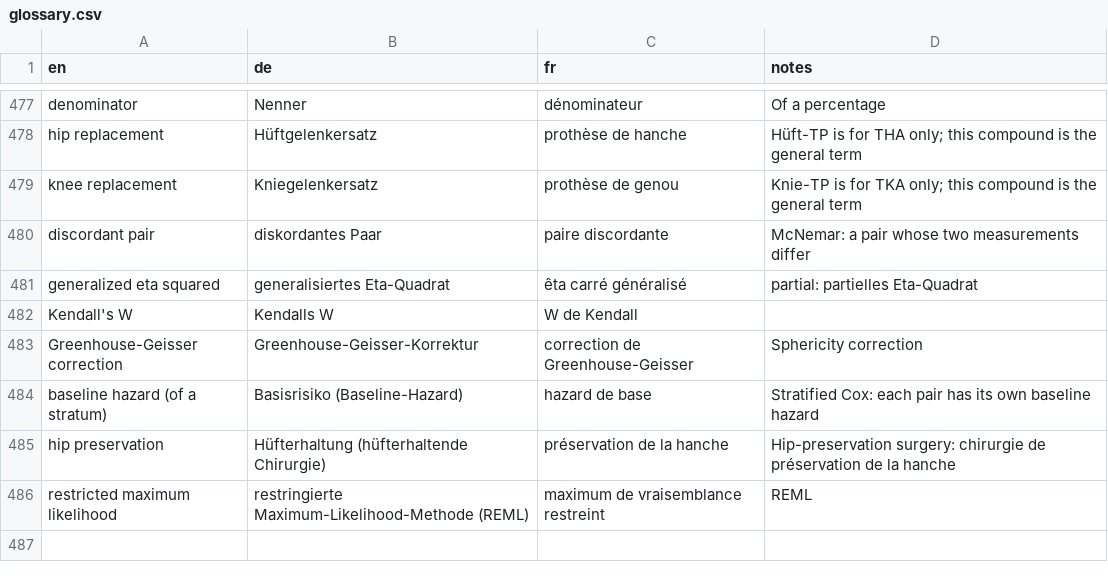
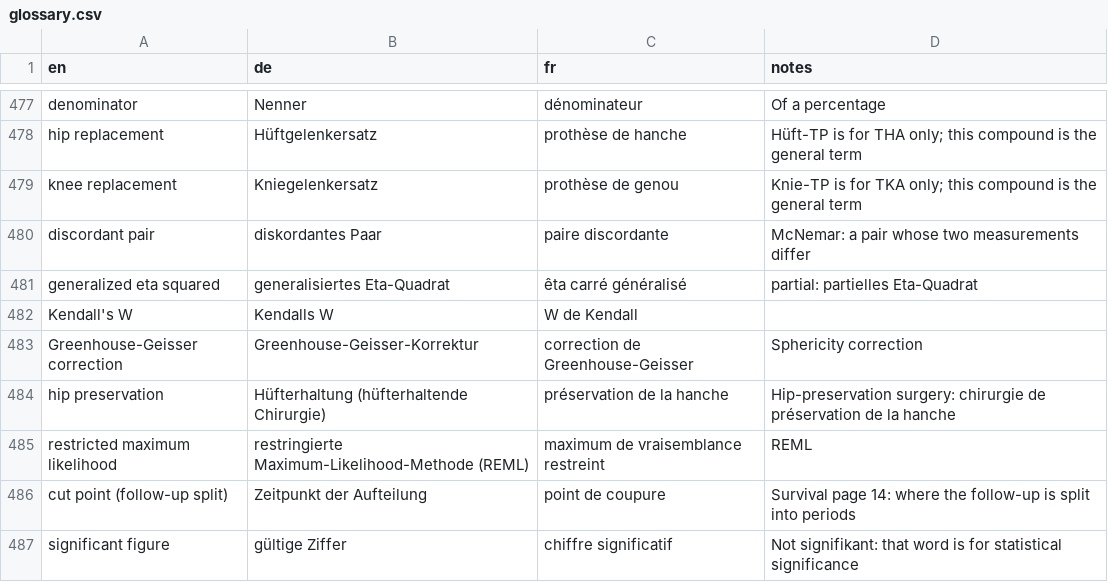
Before and after one commit to hfr-ortho/stats-formation, a CSV file: docs/glossary.csv, drawn as a sheet; only a part is shown, gaps mark what is left out.

```diff
--- a/docs/glossary.csv
+++ b/docs/glossary.csv
@@ -483,4 +483,5 @@ Kendall's W,Kendalls W,W de Kendall,
 Greenhouse-Geisser correction,Greenhouse-Geisser-Korrektur,correction de Greenhouse-Geisser,Sphericity correction
-baseline hazard (of a stratum),Basisrisiko (Baseline-Hazard),hazard de base,Stratified Cox: each pair has its own baseline hazard
 hip preservation,Hüfterhaltung (hüfterhaltende Chirurgie),préservation de la hanche,Hip-preservation surgery: chirurgie de préservation de la hanche
 restricted maximum likelihood,restringierte Maximum-Likelihood-Methode (REML),maximum de vraisemblance restreint,REML
+cut point (follow-up split),Zeitpunkt der Aufteilung,point de coupure,Survival page 14: where the follow-up is split into periods
+significant figure,gültige Ziffer,chiffre significatif,Not signifikant: that word is for statistical significance
```
Also changed, not shown: 27 other files.
